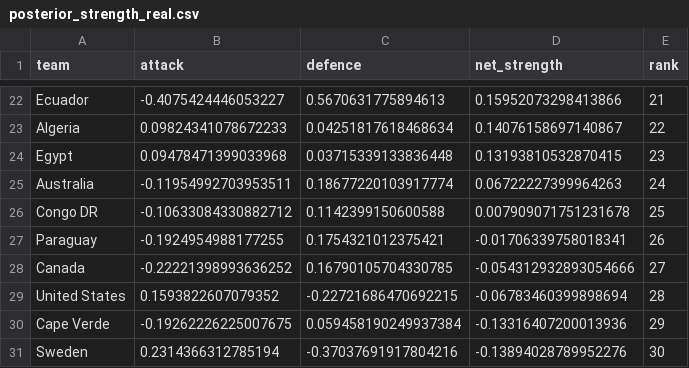
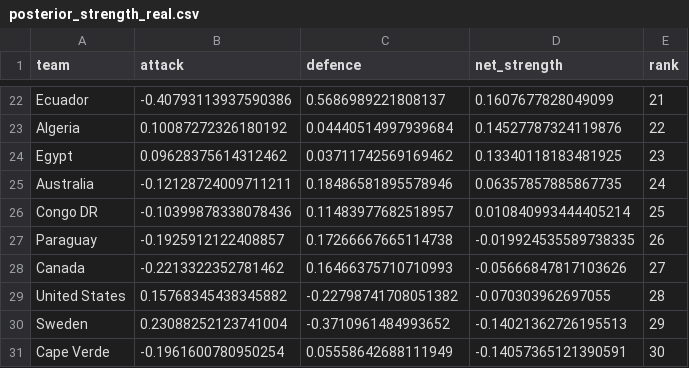
Before and after one commit to mariaob1201/2026wc-analytics, a CSV file: data/processed/posterior_strength_real.csv, drawn as a sheet; only a part is shown, gaps mark what is left out; removed rows and columns are numbered as before the commit, all else as after; the diff covers the shown part only; the diff names each change by its address in the sheet, - before the commit and + after, or states it on an @@ line.

```diff
--- a/data/processed/posterior_strength_real.csv
+++ b/data/processed/posterior_strength_real.csv
-B22 (attack): -0.4075424446053227
+B22 (attack): -0.40793113937590386
-C22 (defence): 0.5670631775894613
+C22 (defence): 0.5686989221808137
-D22 (net_strength): 0.15952073298413866
+D22 (net_strength): 0.1607677828049099
-B23 (attack): 0.09824341078672233
+B23 (attack): 0.10087272326180192
-C23 (defence): 0.04251817618468634
+C23 (defence): 0.04440514997939684
-D23 (net_strength): 0.14076158697140867
+D23 (net_strength): 0.14527787324119876
-B24 (attack): 0.09478471399033968
+B24 (attack): 0.09628375614312462
-C24 (defence): 0.03715339133836448
+C24 (defence): 0.03711742569169462
-D24 (net_strength): 0.13193810532870415
+D24 (net_strength): 0.13340118183481925
-B25 (attack): -0.11954992703953511
+B25 (attack): -0.12128724009711211
-C25 (defence): 0.18677220103917774
+C25 (defence): 0.18486581895578946
-D25 (net_strength): 0.06722227399964263
+D25 (net_strength): 0.06357857885867735
-B26 (attack): -0.10633084330882712
+B26 (attack): -0.10399878338078436
-C26 (defence): 0.1142399150600588
+C26 (defence): 0.11483977682518957
-D26 (net_strength): 0.007909071751231678
+D26 (net_strength): 0.010840993444405214
-B27 (attack): -0.1924954988177255
+B27 (attack): -0.1925912122408857
-C27 (defence): 0.1754321012375421
+C27 (defence): 0.17266667665114738
-D27 (net_strength): -0.01706339758018341
+D27 (net_strength): -0.019924535589738335
-B28 (attack): -0.22221398993636252
+B28 (attack): -0.2213322352781462
-C28 (defence): 0.16790105704330785
+C28 (defence): 0.16466375710710993
-D28 (net_strength): -0.054312932893054666
+D28 (net_strength): -0.05666847817103626
-B29 (attack): 0.1593822607079352
+B29 (attack): 0.15768345438345882
-C29 (defence): -0.22721686470692215
+C29 (defence): -0.22798741708051382
-D29 (net_strength): -0.06783460399898694
+D29 (net_strength): -0.070303962697055
-row 30: Cape Verde | -0.19262226225007675 | 0.059458190249937384 | -0.13316407200013936 | 29
-B30 (attack): 0.2314366312785194
+B30 (attack): 0.23088252123741004
-C30 (defence): -0.37037691917804216
+C30 (defence): -0.3710961484993652
-D30 (net_strength): -0.13894028789952276
+D30 (net_strength): -0.14021362726195513
-E30 (rank): 30
+E30 (rank): 29
+row 31: Cape Verde | -0.1961600780950254 | 0.05558642688111949 | -0.14057365121390591 | 30
```
Also changed, not shown: 2 added rows, 2 removed rows and 108 edited cells elsewhere in this file, data/processed/champion_tracker.csv, data/processed/predictions_log.csv, 11 other files.
